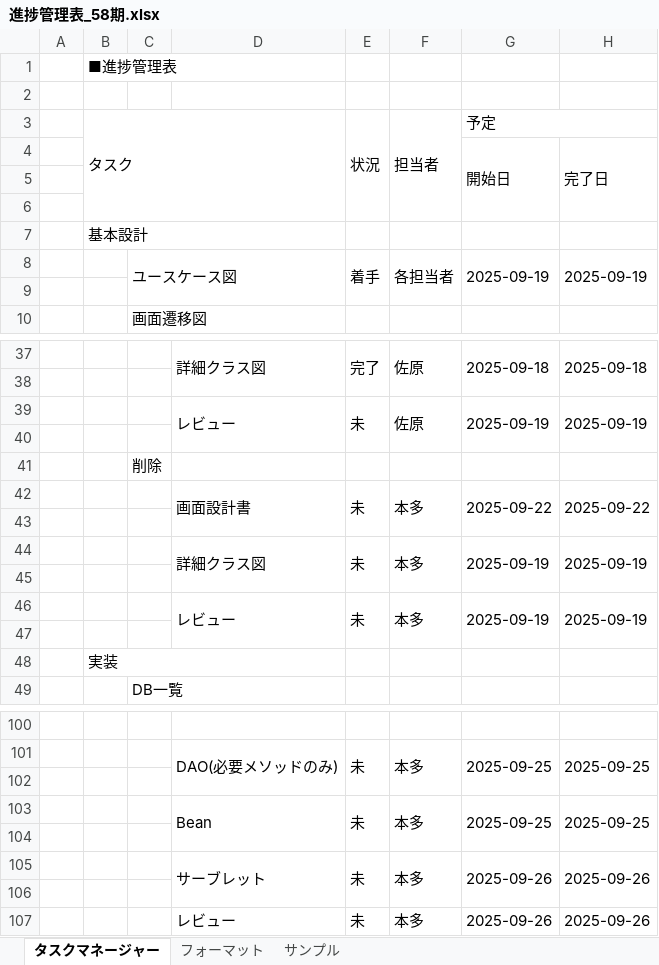
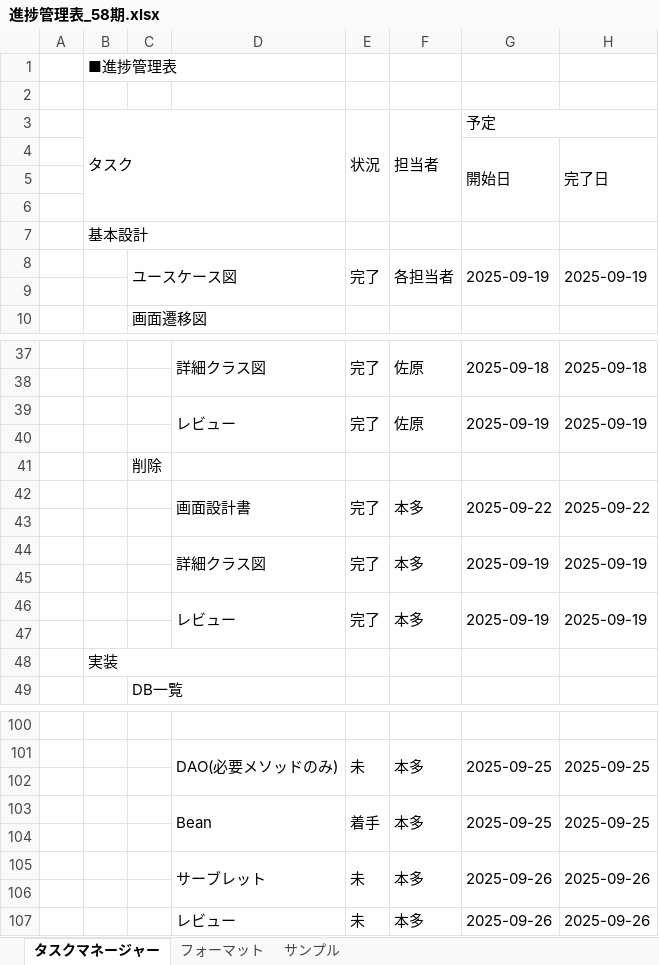
Before and after one commit to comsize-yutohonda/TaskManager, an Excel workbook: 進捗管理表_58期.xlsx, sheet タスクマネージャー, drawn as a sheet; only a part is shown, gaps mark what is left out; values as stored, in another font and other column widths than the file's, no cell formats; the diff covers the shown part only; the diff names each change by its address in the sheet, - before the commit and + after, or states it on an @@ line.

```diff
--- a/進捗管理表_58期.xlsx (sheet タスクマネージャー)
+++ b/進捗管理表_58期.xlsx (sheet タスクマネージャー)
-E8 (状況): 着手
+E8 (状況): 完了
-E39 (状況): 未
+E39 (状況): 完了
-E42 (状況): 未
+E42 (状況): 完了
-E44 (状況): 未
+E44 (状況): 完了
-E46 (状況): 未
+E46 (状況): 完了
-E103 (状況): 未
+E103 (状況): 着手
```
Also changed, not shown: 22 edited cells elsewhere in this sheet, cell formats, 詳細設計書/一覧表示.xlsx, 詳細設計書/削除.xlsx, 1 other file.
